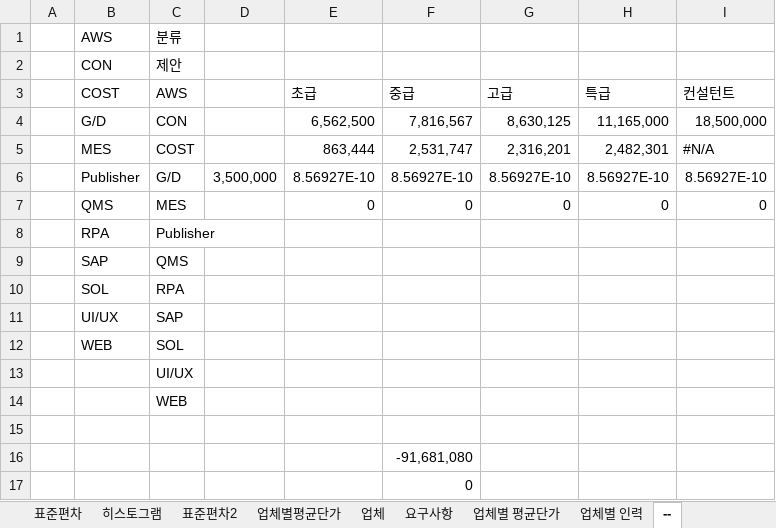
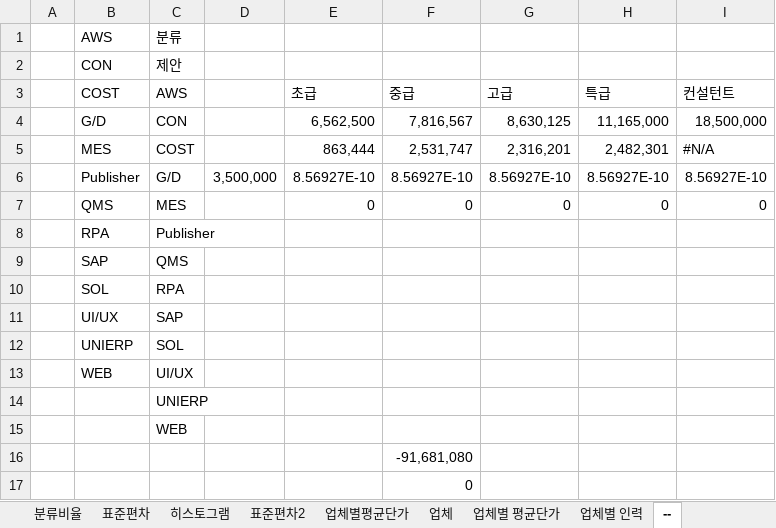
Before and after one commit to HANSOLPNSIT/HANSOL-PNS, an Excel workbook: data.xlsx, sheet --, drawn as a sheet; values as stored, in another font and other column widths than the file's, no borders; charts and pictures not drawn; removed rows and columns are numbered as before the commit, all else as after; the diff names each change by its address in the sheet, - before the commit and + after, or states it on an @@ line.

```diff
--- a/data.xlsx (sheet --)
+++ b/data.xlsx (sheet --)
+row 12:  | UNIERP | SOL
-C13 (AWS): SOL
+C13 (AWS): UI/UX
-C14 (AWS): UI/UX
+C14 (AWS): UNIERP
-row 15: (empty)
```
Also changed, not shown: sheet 요구사항, sheet 분류비율, sheet 외주용역, sheet SW기술자평균임금, other sheet tabs, charts or pictures.
